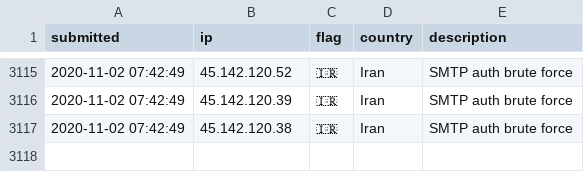
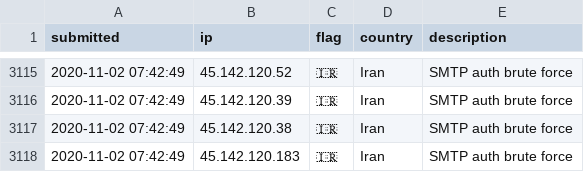
Before and after one commit to tesla-consulting/ioc-list, a CSV file: iplist.csv, drawn as a sheet; only a part is shown, gaps mark what is left out.

Commit message:
New IoC pushed.

```diff
--- a/iplist.csv
+++ b/iplist.csv
@@ -3117 +3117,2 @@ submitted, ip, flag, country, description
 2020-11-02 07:42:49, 45.142.120.38, 🇮🇷, Iran, SMTP auth brute force
+2020-11-02 07:42:49, 45.142.120.183, 🇮🇷, Iran, SMTP auth brute force
```
